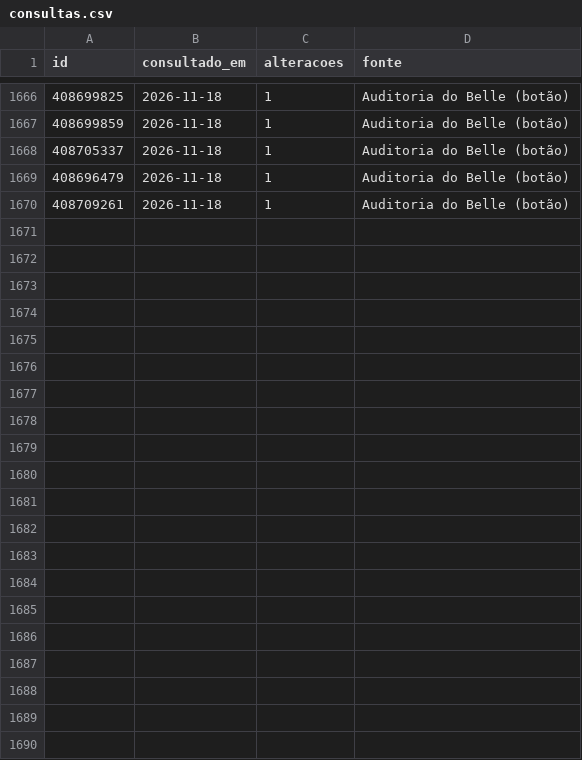
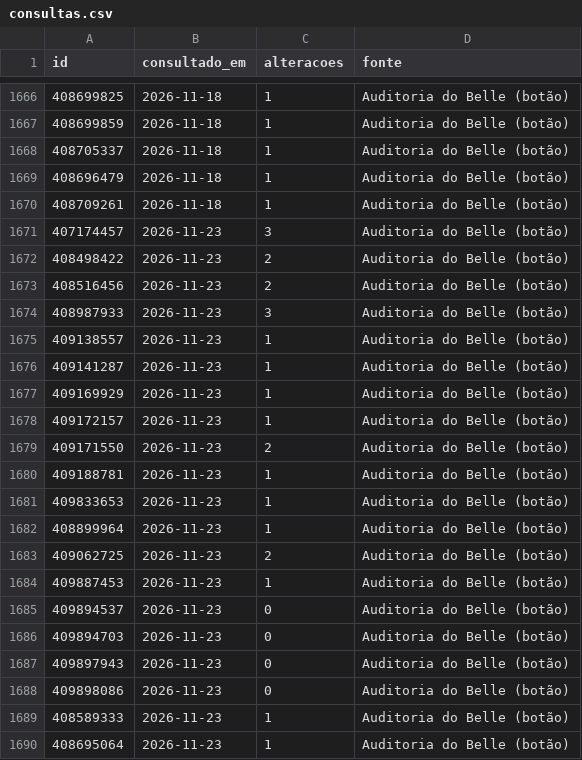
Before and after one commit to pedrovictorferreira089-create/drenesse-validade-planos, a CSV file: dados/monitor/consultas.csv, drawn as a sheet; only a part is shown, gaps mark what is left out.

```diff
--- a/dados/monitor/consultas.csv
+++ b/dados/monitor/consultas.csv
@@ -1670 +1670,21 @@ id,consultado_em,alteracoes,fonte
 408709261,2026-11-18,1,Auditoria do Belle (botão)
+407174457,2026-11-23,3,Auditoria do Belle (botão)
+408498422,2026-11-23,2,Auditoria do Belle (botão)
+408516456,2026-11-23,2,Auditoria do Belle (botão)
+408987933,2026-11-23,3,Auditoria do Belle (botão)
+409138557,2026-11-23,1,Auditoria do Belle (botão)
+409141287,2026-11-23,1,Auditoria do Belle (botão)
+409169929,2026-11-23,1,Auditoria do Belle (botão)
+409172157,2026-11-23,1,Auditoria do Belle (botão)
+409171550,2026-11-23,2,Auditoria do Belle (botão)
+409188781,2026-11-23,1,Auditoria do Belle (botão)
+409833653,2026-11-23,1,Auditoria do Belle (botão)
+408899964,2026-11-23,1,Auditoria do Belle (botão)
+409062725,2026-11-23,2,Auditoria do Belle (botão)
+409887453,2026-11-23,1,Auditoria do Belle (botão)
+409894537,2026-11-23,0,Auditoria do Belle (botão)
+409894703,2026-11-23,0,Auditoria do Belle (botão)
+409897943,2026-11-23,0,Auditoria do Belle (botão)
+409898086,2026-11-23,0,Auditoria do Belle (botão)
+408589333,2026-11-23,1,Auditoria do Belle (botão)
+408695064,2026-11-23,1,Auditoria do Belle (botão)
```
Also changed, not shown: dados/monitor/auditoria_belle.csv, 4 other files.
